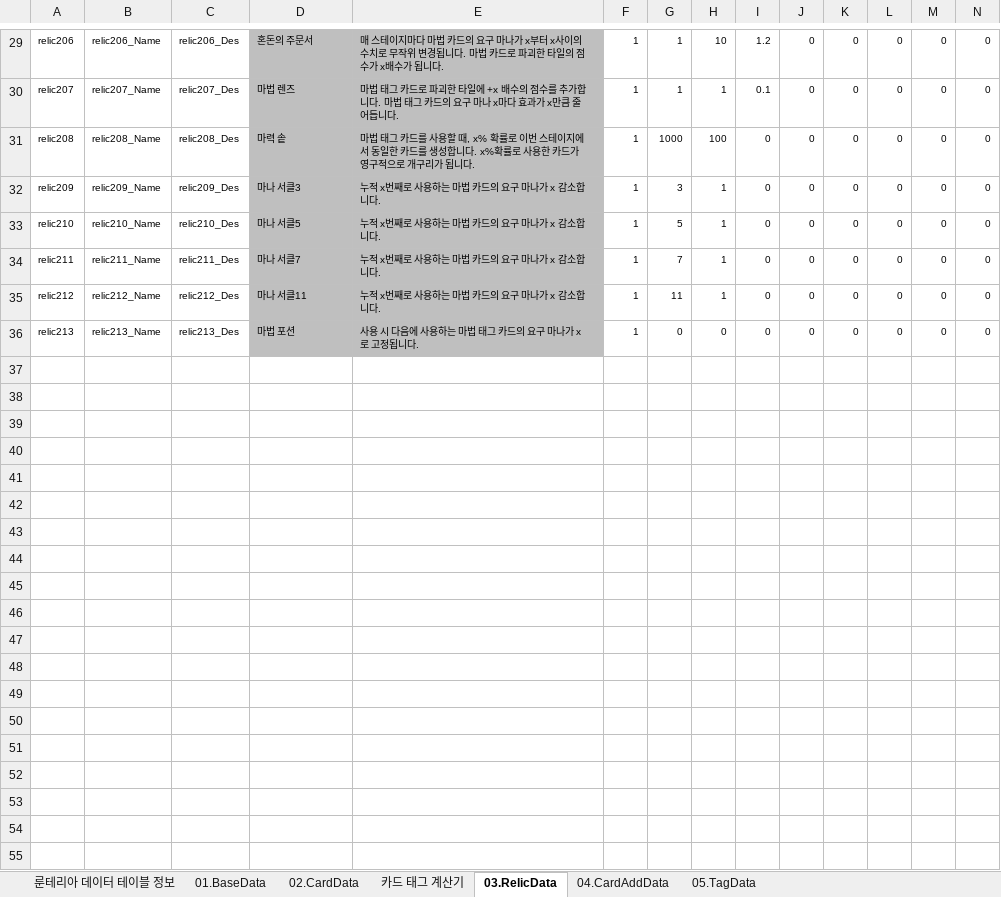
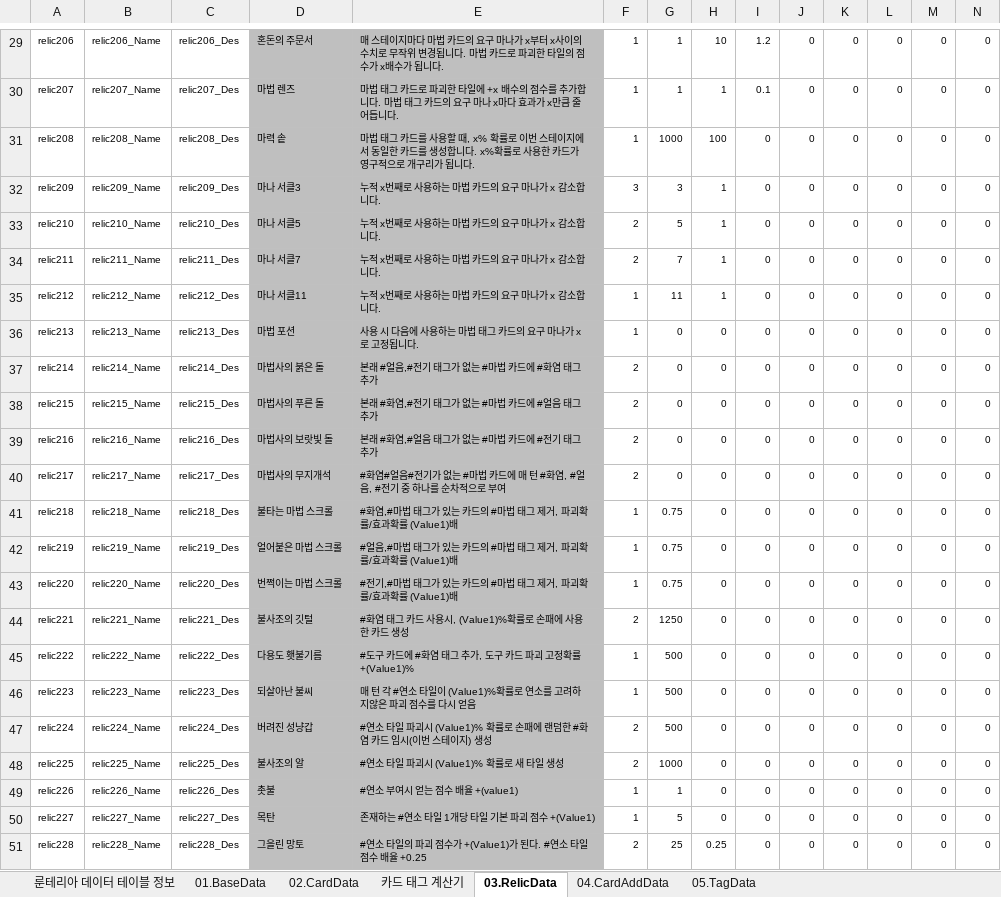
Before and after one commit to kauthor/FluffyDisdog, an Excel workbook: Plan/Table/룬테리아 데이터 테이블.xlsm, sheet 03.RelicData, drawn as a sheet; only a part is shown, gaps mark what is left out; values as stored, in another font and other column widths than the file's, no borders; rows hold the shown columns only; the diff covers the shown part only; the diff names each change by its address in the sheet, - before the commit and + after, or states it on an @@ line.

Commit message:
데이터 테이블 수정됐길래 작업 다시하기(2) - 03.RelicData 기입

```diff
--- a/Plan/Table/룬테리아 데이터 테이블.xlsm (sheet 03.RelicData)
+++ b/Plan/Table/룬테리아 데이터 테이블.xlsm (sheet 03.RelicData)
-F32: 1
+F32: 3
-F33:F34: 1
+F33:F34: 2
+row 37: relic214 | relic214_Name | relic214_Des | 마법사의 붉은 돌 | 본래 #얼음,#전기 태그가 없는 #마법 카드에 #화염 태그 추가 | 2 | 0 | 0 | 0 | 0 | 0 | 0 | 0 | 0
+row 38: relic215 | relic215_Name | relic215_Des | 마법사의 푸른 돌 | 본래 #화염,#전기 태그가 없는 #마법 카드에 #얼음 태그 추가 | 2 | 0 | 0 | 0 | 0 | 0 | 0 | 0 | 0
+row 39: relic216 | relic216_Name | relic216_Des | 마법사의 보랏빛 돌 | 본래 #화염,#얼음 태그가 없는 #마법 카드에 #전기 태그 추가 | 2 | 0 | 0 | 0 | 0 | 0 | 0 | 0 | 0
+row 40: relic217 | relic217_Name | relic217_Des | 마법사의 무지개석 | #화염#얼음#전기가 없는 #마법 카드에 매 턴 #화염, #얼음, #전기 중 하나를 순차적으로 부여 | 2 | 0 | 0 | 0 | 0 | 0 | 0 | 0 | 0
+row 41: relic218 | relic218_Name | relic218_Des | 불타는 마법 스크롤 | #화염,#마법 태그가 있는 카드의 #마법 태그 제거, 파괴확률/효과확률 (Value1)배 | 1 | 0.75 | 0 | 0 | 0 | 0 | 0 | 0 | 0
+row 42: relic219 | relic219_Name | relic219_Des | 얼어붙은 마법 스크롤 | #얼음,#마법 태그가 있는 카드의 #마법 태그 제거, 파괴확률/효과확률 (Value1)배 | 1 | 0.75 | 0 | 0 | 0 | 0 | 0 | 0 | 0
+row 43: relic220 | relic220_Name | relic220_Des | 번쩍이는 마법 스크롤 | #전기,#마법 태그가 있는 카드의 #마법 태그 제거, 파괴확률/효과확률 (Value1)배 | 1 | 0.75 | 0 | 0 | 0 | 0 | 0 | 0 | 0
+row 44: relic221 | relic221_Name | relic221_Des | 불사조의 깃털 | #화염 태그 카드 사용시, (Value1)%확률로 손패에 사용한 카드 생성 | 2 | 1250 | 0 | 0 | 0 | 0 | 0 | 0 | 0
+row 45: relic222 | relic222_Name | relic222_Des | 다용도 횃불기름 | #도구 카드에 #화염 태그 추가, 도구 카드 파괴 고정확률 +(Value1)% | 1 | 500 | 0 | 0 | 0 | 0 | 0 | 0 | 0
+row 46: relic223 | relic223_Name | relic223_Des | 되살아난 불씨 | 매 턴 각 #연소 타일이 (Value1)%확률로 연소를 고려하지않은 파괴 점수를 다시 얻음 | 1 | 500 | 0 | 0 | 0 | 0 | 0 | 0 | 0
+row 47: relic224 | relic224_Name | relic224_Des | 버려진 성냥갑 | #연소 타일 파괴시 (Value1)% 확률로 손패에 랜덤한 #화염 카드 임시(이번 스테이지) 생성 | 2 | 500 | 0 | 0 | 0 | 0 | 0 | 0 | 0
+row 48: relic225 | relic225_Name | relic225_Des | 불사조의 알 | #연소 타일 파괴시 (Value1)% 확률로 새 타일 생성 | 2 | 1000 | 0 | 0 | 0 | 0 | 0 | 0 | 0
+row 49: relic226 | relic226_Name | relic226_Des | 촛불 | #연소 부여시 얻는 점수 배율 +(value1) | 1 | 1 | 0 | 0 | 0 | 0 | 0 | 0 | 0
+row 50: relic227 | relic227_Name | relic227_Des | 목탄 | 존재하는 #연소 타일 1개당 타일 기본 파괴 점수 +(Value1) | 1 | 5 | 0 | 0 | 0 | 0 | 0 | 0 | 0
+row 51: relic228 | relic228_Name | relic228_Des | 그을린 망토 | #연소 타일의 파괴 점수가 +(Value1)가 된다. #연소 타일 점수 배율 +0.25 | 2 | 25 | 0.25 | 0 | 0 | 0 | 0 | 0 | 0
```
Also changed, not shown: 28 added rows elsewhere in this sheet, sheet 04.CardAddData.
